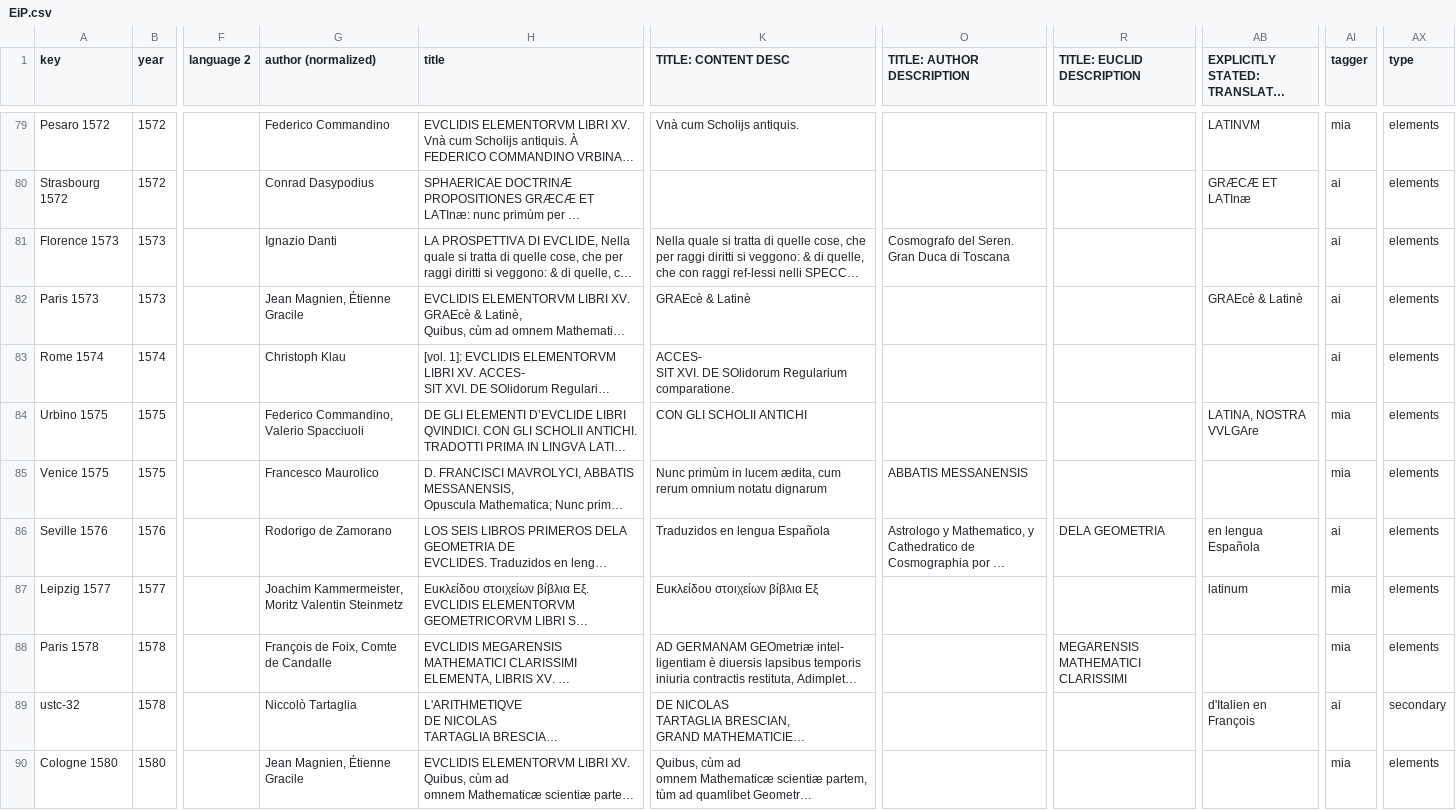
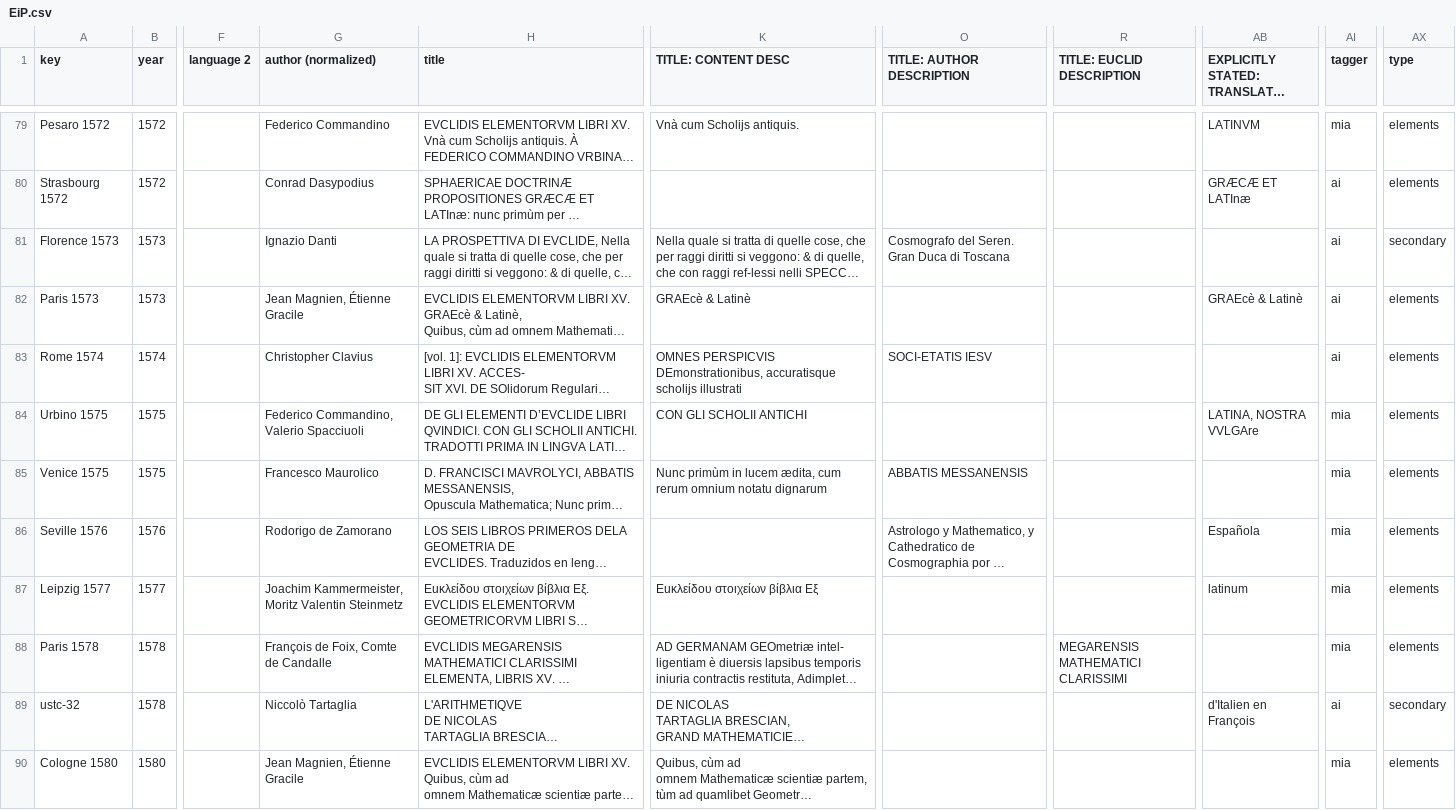
Before and after one commit to ReallyLiri/elements-title-pages, a CSV file: public/docs/EiP.csv, drawn as a sheet; only a part is shown, gaps mark what is left out; long unchanged cells end in …; ↵ is a line break in a cell; the diff covers the shown part only; the diff names each change by its address in the sheet, - before the commit and + after, or states it on an @@ line.

Commit message:
few spanish

```diff
--- a/public/docs/EiP.csv
+++ b/public/docs/EiP.csv
-AX81 (type): elements
+AX81 (type): secondary
-G83 (author (normalized)): Christoph Klau
+G83 (author (normalized)): Christopher Clavius
-K83 (TITLE: CONTENT DESC): ACCES- ↵ SIT XVI. DE SOlidorum Regularium comparatione.
+K83 (TITLE: CONTENT DESC): OMNES PERSPICVIS DEmonstrationibus, accuratisque scholijs illustrati
-O83 (TITLE: AUTHOR DESCRIPTION): (empty)
+O83 (TITLE: AUTHOR DESCRIPTION): SOCI-ETATIS IESV
-K86 (TITLE: CONTENT DESC): Traduzidos en lengua Española
+K86 (TITLE: CONTENT DESC): (empty)
-R86 (TITLE: EUCLID DESCRIPTION): DELA GEOMETRIA
+R86 (TITLE: EUCLID DESCRIPTION): (empty)
-AB86: en lengua Española
+AB86: Española
-AI86 (tagger): ai
+AI86 (tagger): mia
```
Also changed, not shown: 22 edited cells elsewhere in this file.
